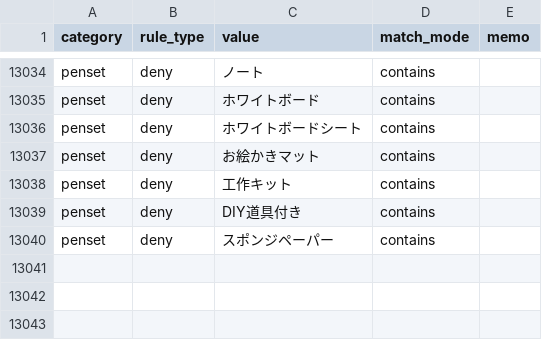
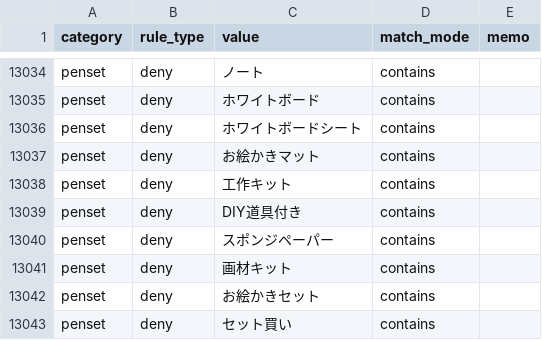
Before and after one commit to dreamcollect-lab/amazon_shopee_system, a CSV file: input/category_rules.csv, drawn as a sheet; only a part is shown, gaps mark what is left out; the diff names each change by its address in the sheet, - before the commit and + after, or states it on an @@ line.

Commit message:
Update category_rules.csv

```diff
--- a/input/category_rules.csv
+++ b/input/category_rules.csv
+row 13041: penset | deny | 画材キット | contains
+row 13042: penset | deny | お絵かきセット | contains
+row 13043: penset | deny | セット買い | contains
```
